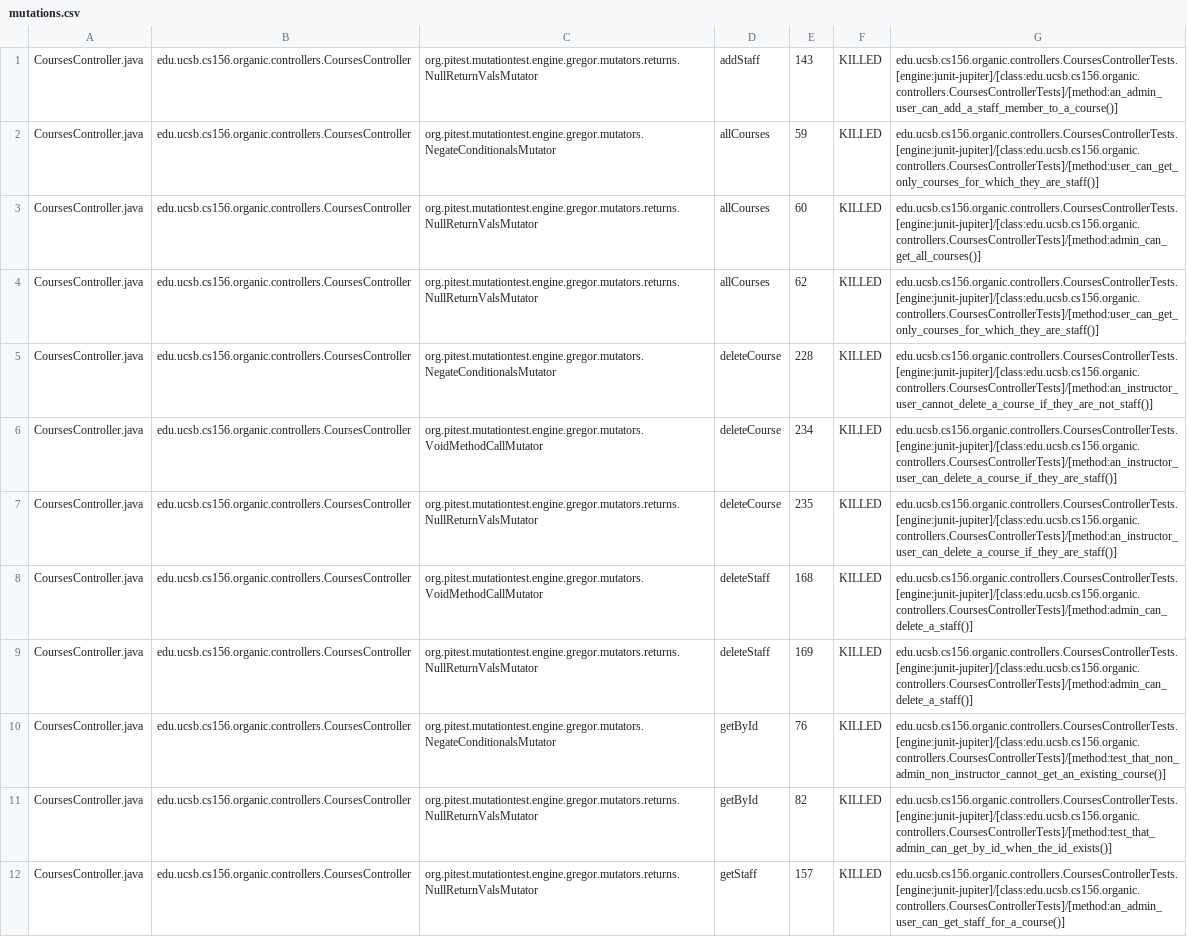
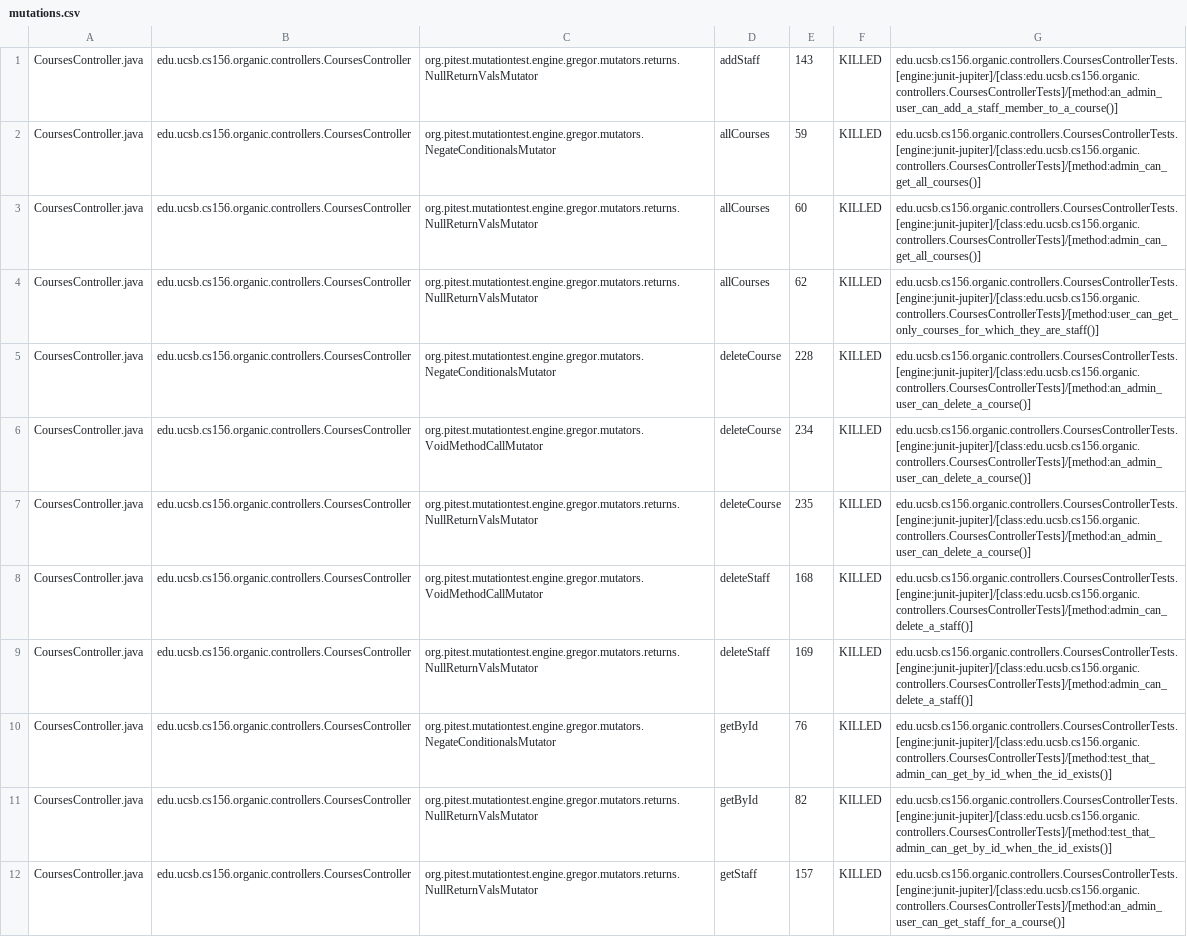
Before and after one commit to ucsb-cs156-w24/proj-organic-w24-6pm-4, a CSV file: prs/75/pitest/mutations.csv, drawn as a sheet; only a part is shown; the diff covers the shown part only; the diff names each change by its address in the sheet, - before the commit and + after, or states it on an @@ line.

Commit message:
Deploying to gh-pages from @ ucsb-cs156-w24/proj-organic-w24-6pm-4@4b3d3cce0becf75347e6f30b180adbbc8c2a8f3e 🚀

```diff
--- a/prs/75/pitest/mutations.csv
+++ b/prs/75/pitest/mutations.csv
-G2: edu.ucsb.cs156.organic.controllers.CoursesControllerTests.[engine:junit-jupiter]/[class:edu.ucsb.cs156.organic.controllers.CoursesControllerTests]/[method:user_can_get_only_courses_for_which_they_are_staff()]
+G2: edu.ucsb.cs156.organic.controllers.CoursesControllerTests.[engine:junit-jupiter]/[class:edu.ucsb.cs156.organic.controllers.CoursesControllerTests]/[method:admin_can_get_all_courses()]
-G5: edu.ucsb.cs156.organic.controllers.CoursesControllerTests.[engine:junit-jupiter]/[class:edu.ucsb.cs156.organic.controllers.CoursesControllerTests]/[method:an_instructor_user_cannot_delete_a_course_if_they_are_not_staff()]
+G5: edu.ucsb.cs156.organic.controllers.CoursesControllerTests.[engine:junit-jupiter]/[class:edu.ucsb.cs156.organic.controllers.CoursesControllerTests]/[method:an_admin_user_can_delete_a_course()]
-G6:G7: edu.ucsb.cs156.organic.controllers.CoursesControllerTests.[engine:junit-jupiter]/[class:edu.ucsb.cs156.organic.controllers.CoursesControllerTests]/[method:an_instructor_user_can_delete_a_course_if_they_are_staff()]
+G6:G7: edu.ucsb.cs156.organic.controllers.CoursesControllerTests.[engine:junit-jupiter]/[class:edu.ucsb.cs156.organic.controllers.CoursesControllerTests]/[method:an_admin_user_can_delete_a_course()]
-G10: edu.ucsb.cs156.organic.controllers.CoursesControllerTests.[engine:junit-jupiter]/[class:edu.ucsb.cs156.organic.controllers.CoursesControllerTests]/[method:test_that_non_admin_non_instructor_cannot_get_an_existing_course()]
+G10: edu.ucsb.cs156.organic.controllers.CoursesControllerTests.[engine:junit-jupiter]/[class:edu.ucsb.cs156.organic.controllers.CoursesControllerTests]/[method:test_that_admin_can_get_by_id_when_the_id_exists()]
```
Also changed, not shown: 16 edited cells elsewhere in this file, 17 other files.
